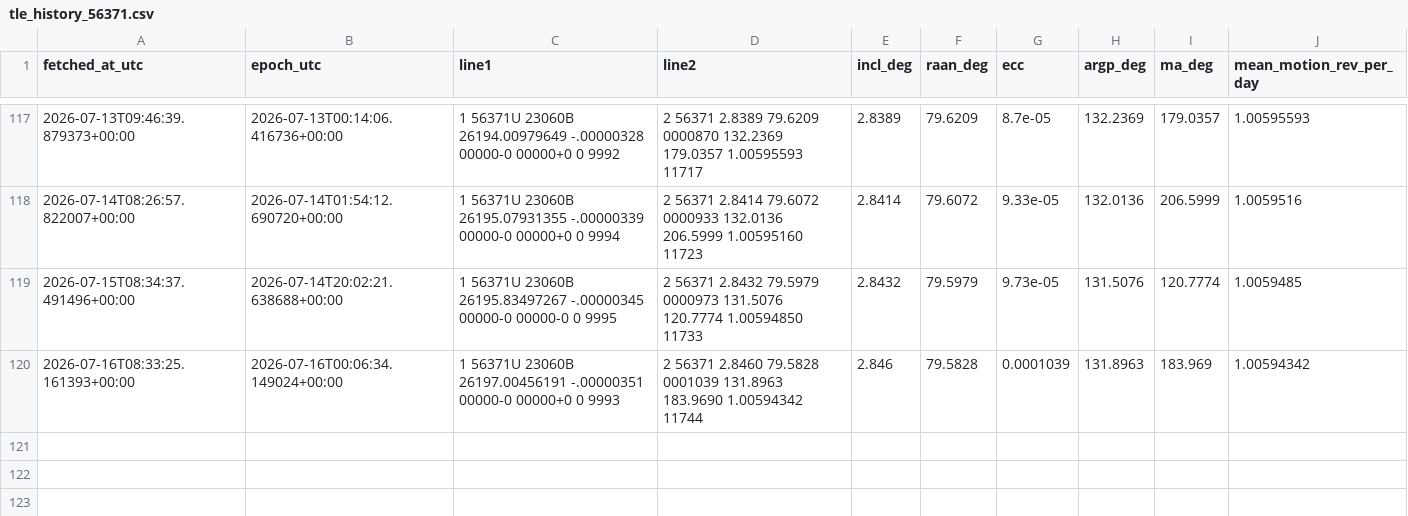
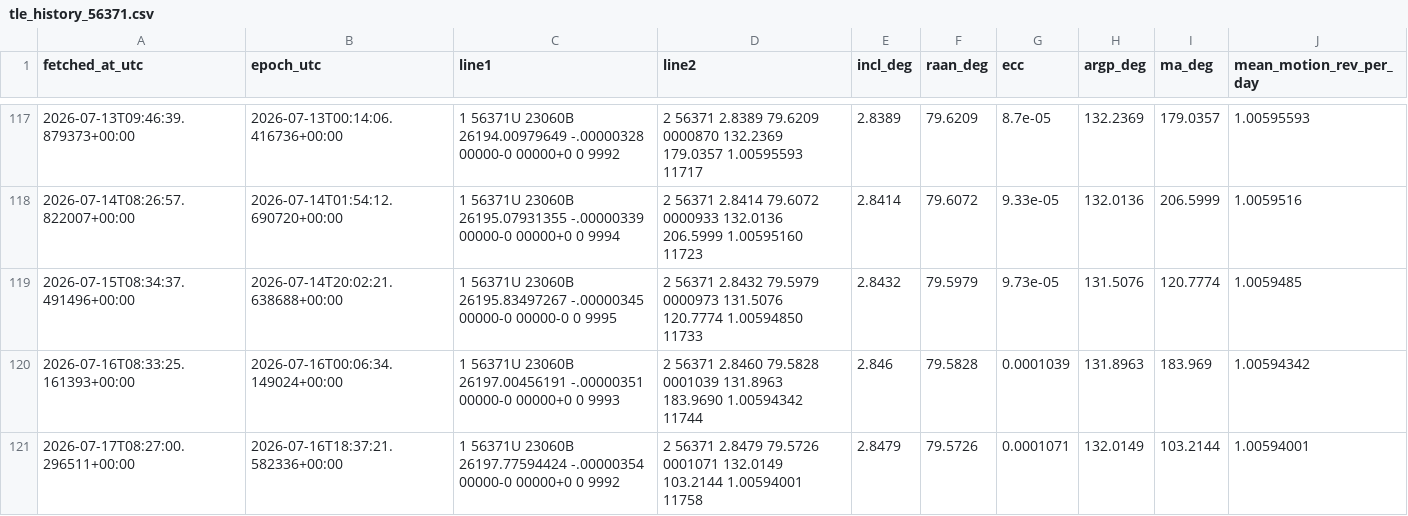
Before and after one commit to is443-eng/sandbox, a CSV file: 01_query_api/data/tle_history_56371.csv, drawn as a sheet; only a part is shown, gaps mark what is left out.

```diff
--- a/01_query_api/data/tle_history_56371.csv
+++ b/01_query_api/data/tle_history_56371.csv
@@ -120 +120,2 @@ fetched_at_utc,epoch_utc,line1,line2,incl_deg,raan_deg,ecc,argp_deg,ma_deg,mean_
 2026-07-16T08:33:25.161393+00:00,2026-07-16T00:06:34.149024+00:00,1 56371U 23060B   26197.00456191 -.00000351  00000-0  00000+0 0  9993,2 56371   2.8460  79.5828 0001039 131.8963 183.9690  1.00594342 11744,2.846,79.5828,0.0001039,131.8963,183.969,1.00594342
+2026-07-17T08:27:00.296511+00:00,2026-07-16T18:37:21.582336+00:00,1 56371U 23060B   26197.77594424 -.00000354  00000-0  00000+0 0  9992,2 56371   2.8479  79.5726 0001071 132.0149 103.2144  1.00594001 11758,2.8479,79.5726,0.0001071,132.0149,103.2144,1.00594001
```
